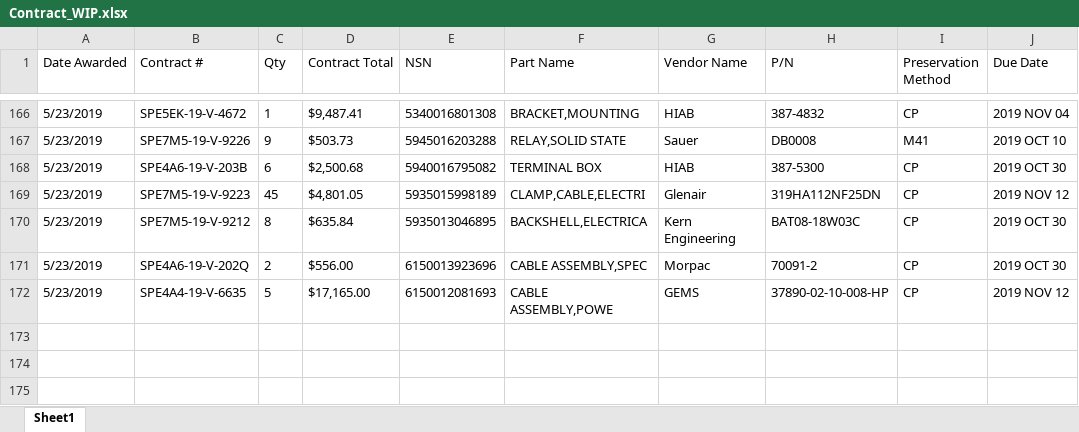
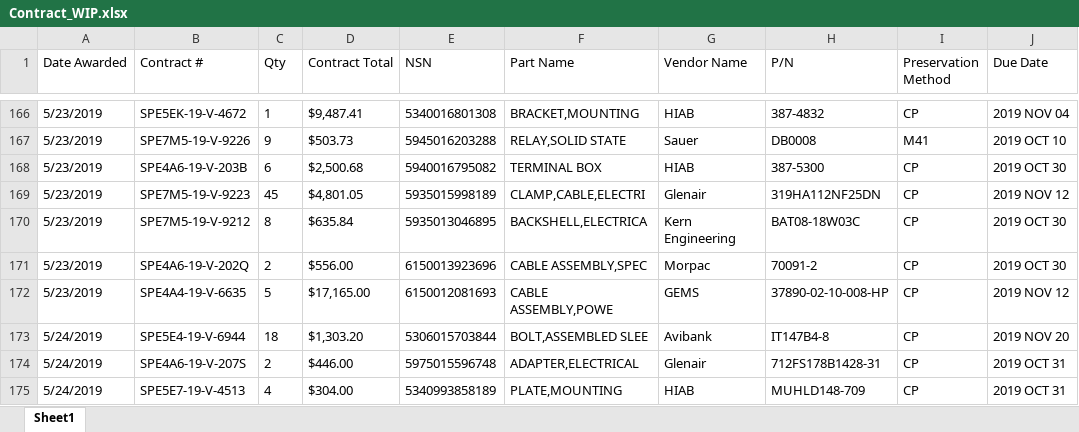
Before and after one commit to KaySea0/WestSim, an Excel workbook: Contract_WIP.xlsx, sheet Sheet1, drawn as a sheet; only a part is shown, gaps mark what is left out; values as stored, in another font and other column widths than the file's, no borders; the diff names each change by its address in the sheet, - before the commit and + after, or states it on an @@ line.

```diff
--- a/Contract_WIP.xlsx (sheet Sheet1)
+++ b/Contract_WIP.xlsx (sheet Sheet1)
+row 173: 5/24/2019 | SPE5E4-19-V-6944 | 18 | $1,303.20 | 5306015703844 | BOLT,ASSEMBLED SLEE | Avibank | IT147B4-8 | CP | 2019 NOV 20
+row 174: 5/24/2019 | SPE4A6-19-V-207S | 2 | $446.00 | 5975015596748 | ADAPTER,ELECTRICAL | Glenair | 712FS178B1428-31 | CP | 2019 OCT 31
+row 175: 5/24/2019 | SPE5E7-19-V-4513 | 4 | $304.00 | 5340993858189 | PLATE,MOUNTING | HIAB | MUHLD148-709 | CP | 2019 OCT 31
```
Also changed, not shown: ALICORP_Sheets/CRHT_0524095826 (1).xlsx, 4 other files.
